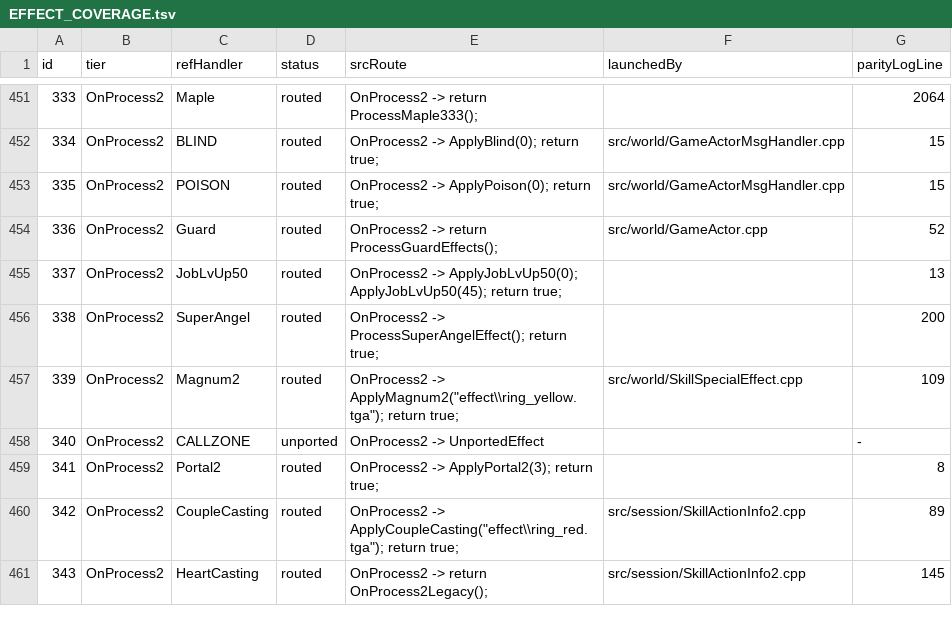
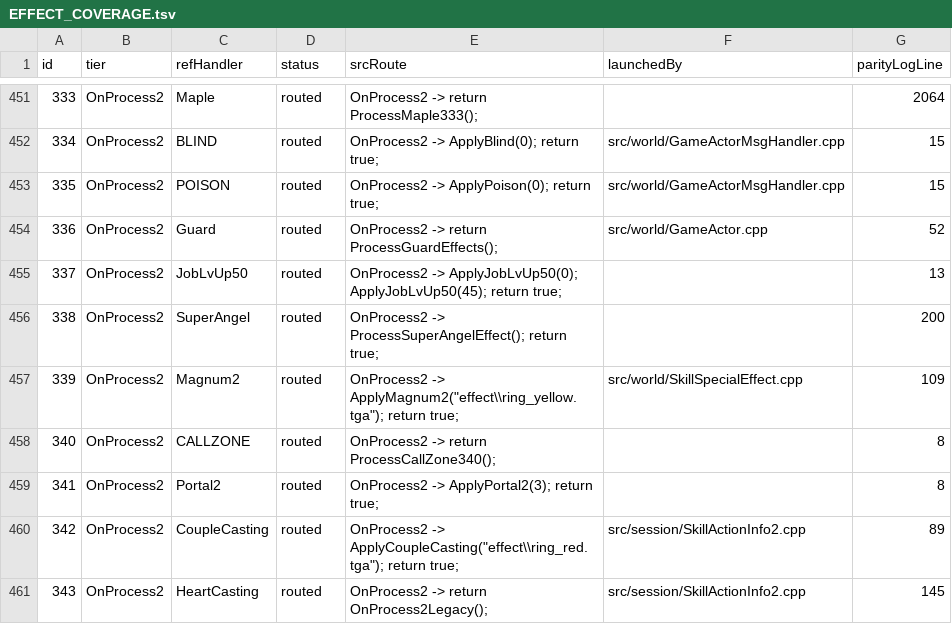
Before and after one commit to Sziadan/open-midgard, a TSV file: docs/skill/generated/EFFECT_COVERAGE.tsv, drawn as a sheet; only a part is shown, gaps mark what is left out.

Commit message:
Port effect 340 CallZone

```diff
--- a/docs/skill/generated/EFFECT_COVERAGE.tsv
+++ b/docs/skill/generated/EFFECT_COVERAGE.tsv
@@ -457,3 +457,3 @@ id	tier	refHandler	status	srcRoute	launchedBy	parityLogLine
 339	OnProcess2	Magnum2	routed	"OnProcess2 -> ApplyMagnum2(""effect\\ring_yellow.tga""); return true;"	src/world/SkillSpecialEffect.cpp	109
-340	OnProcess2	CALLZONE	unported	OnProcess2 -> UnportedEffect		-
+340	OnProcess2	CALLZONE	routed	OnProcess2 -> return ProcessCallZone340();		8
 341	OnProcess2	Portal2	routed	OnProcess2 -> ApplyPortal2(3); return true;		8
```
Also changed, not shown: 11 other files.
